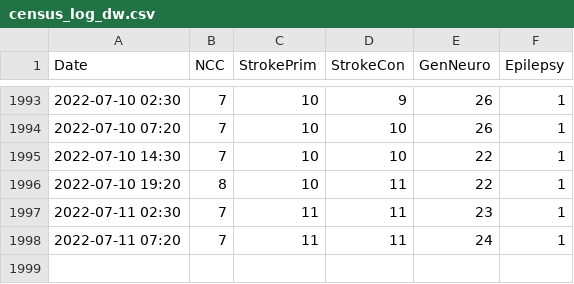
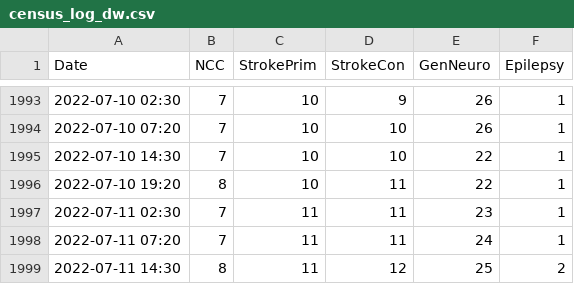
Before and after one commit to rccheng13/ncctracking, a CSV file: census_log_dw.csv, drawn as a sheet; only a part is shown, gaps mark what is left out; the diff names each change by its address in the sheet, - before the commit and + after, or states it on an @@ line.

```diff
--- a/census_log_dw.csv
+++ b/census_log_dw.csv
+row 1999: 2022-07-11 14:30 | 8 | 11 | 12 | 25 | 2
```
Also changed, not shown: tendays_dw.csv.
